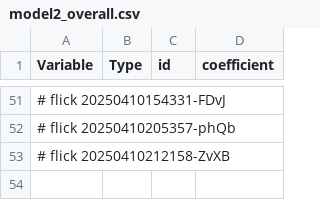
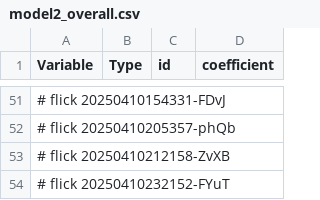
Before and after one commit to abikesa/hologram, a CSV file: kitabo/ensi/ukubona/donorcase/test3/assets/csv/model2_overall.csv, drawn as a sheet; only a part is shown, gaps mark what is left out; the diff names each change by its address in the sheet, - before the commit and + after, or states it on an @@ line.

Commit message:
kitabo/ensi/ukubona/donorcase/test3/assets/csv/model2_overall.csv

```diff
--- a/kitabo/ensi/ukubona/donorcase/test3/assets/csv/model2_overall.csv
+++ b/kitabo/ensi/ukubona/donorcase/test3/assets/csv/model2_overall.csv
+row 54: # flick 20250410232152-FYuT
```
